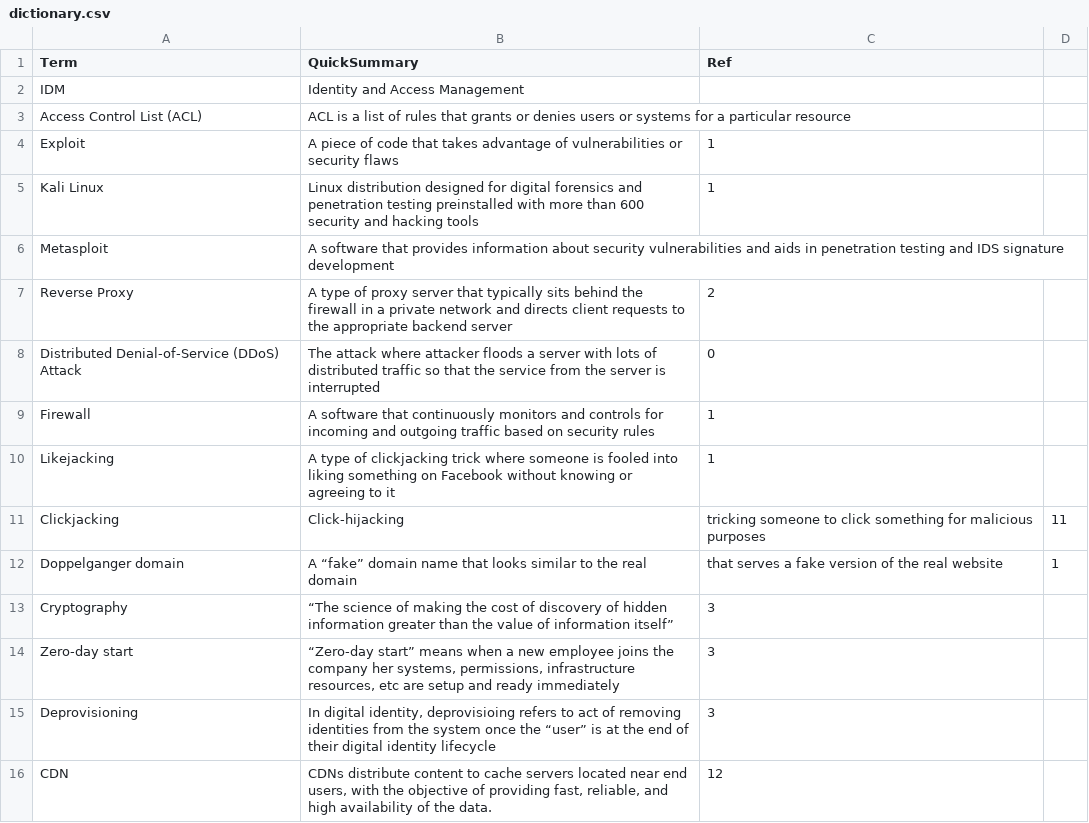
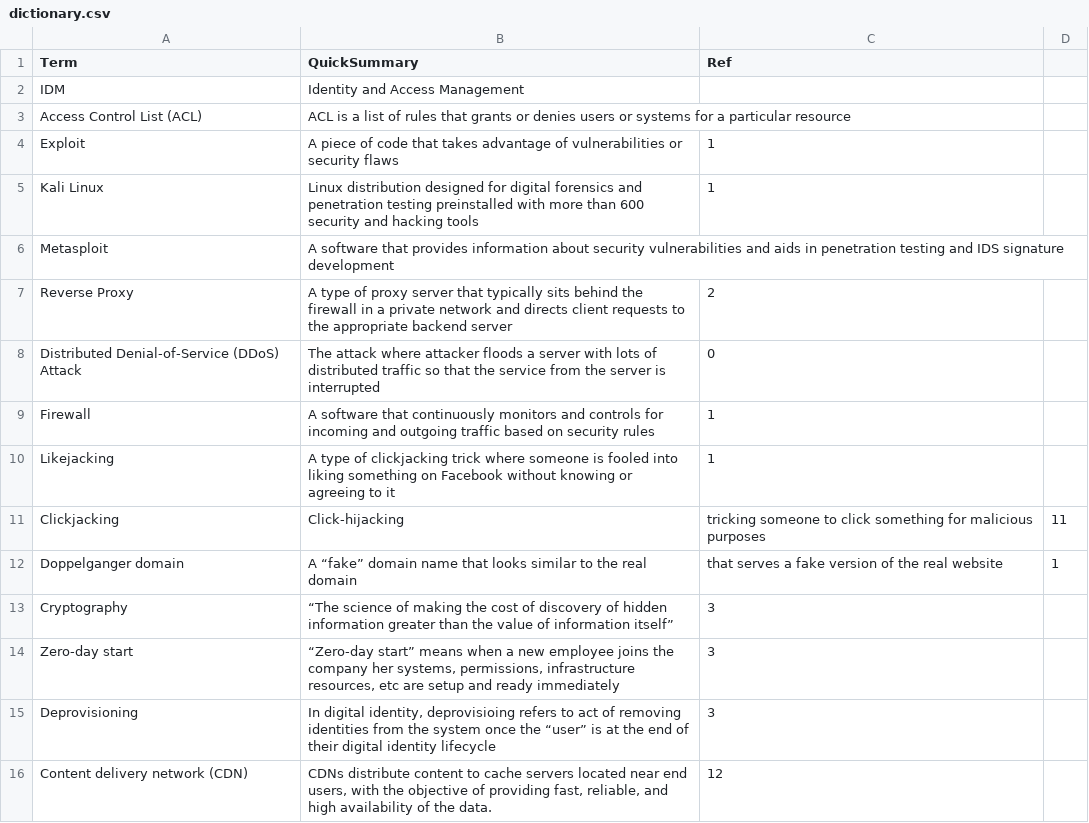
Before and after one commit to asis2016/Cybersecurity-Glossary, a CSV file: assets/dictionary/dictionary.csv, drawn as a sheet.

```diff
--- a/assets/dictionary/dictionary.csv
+++ b/assets/dictionary/dictionary.csv
@@ -15,2 +15,2 @@ Zero-day start,"“Zero-day start” means when a new employee joins the company
 Deprovisioning,"In digital identity, deprovisioing refers to act of removing identities from the system once the “user” is at the end of their digital identity lifecycle",3,
-CDN,"CDNs distribute content to cache servers located near end users, with the objective of providing fast, reliable, and high availability of the data.",12,
+Content delivery network  (CDN),"CDNs distribute content to cache servers located near end users, with the objective of providing fast, reliable, and high availability of the data.",12,
```
Also changed, not shown: 2 other files.
